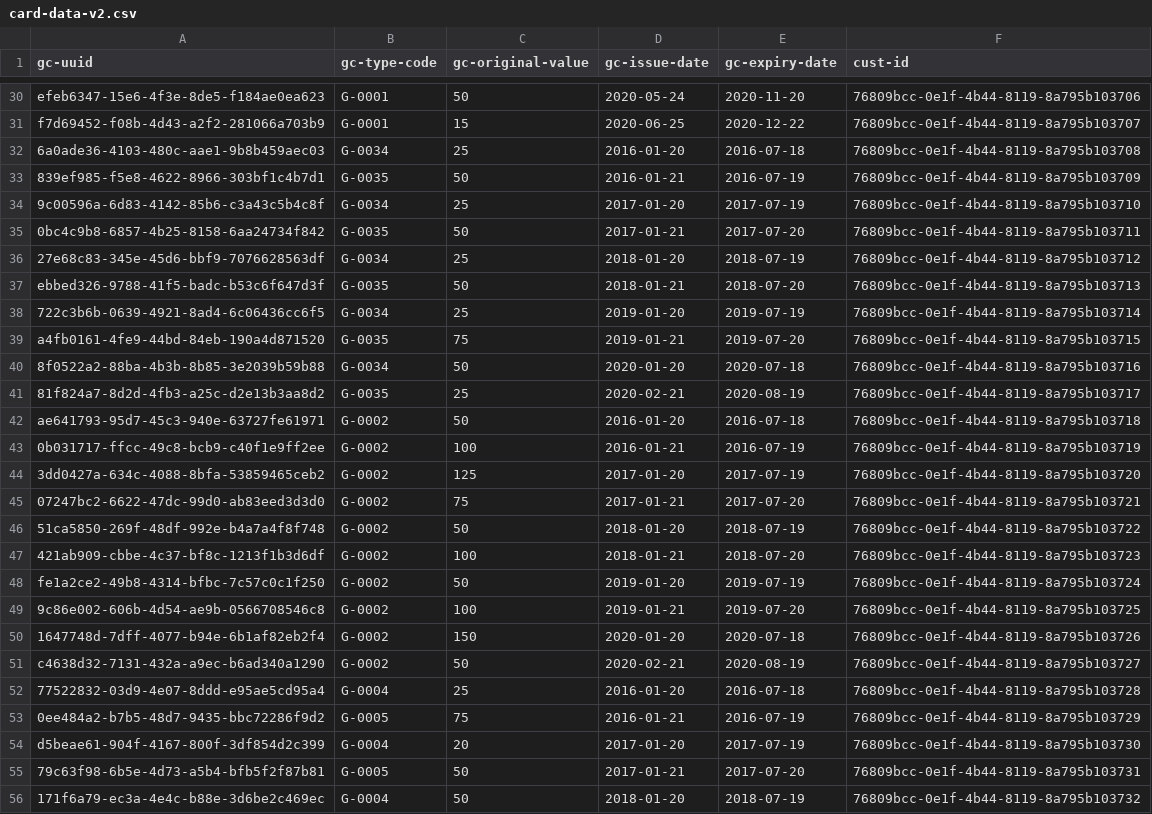
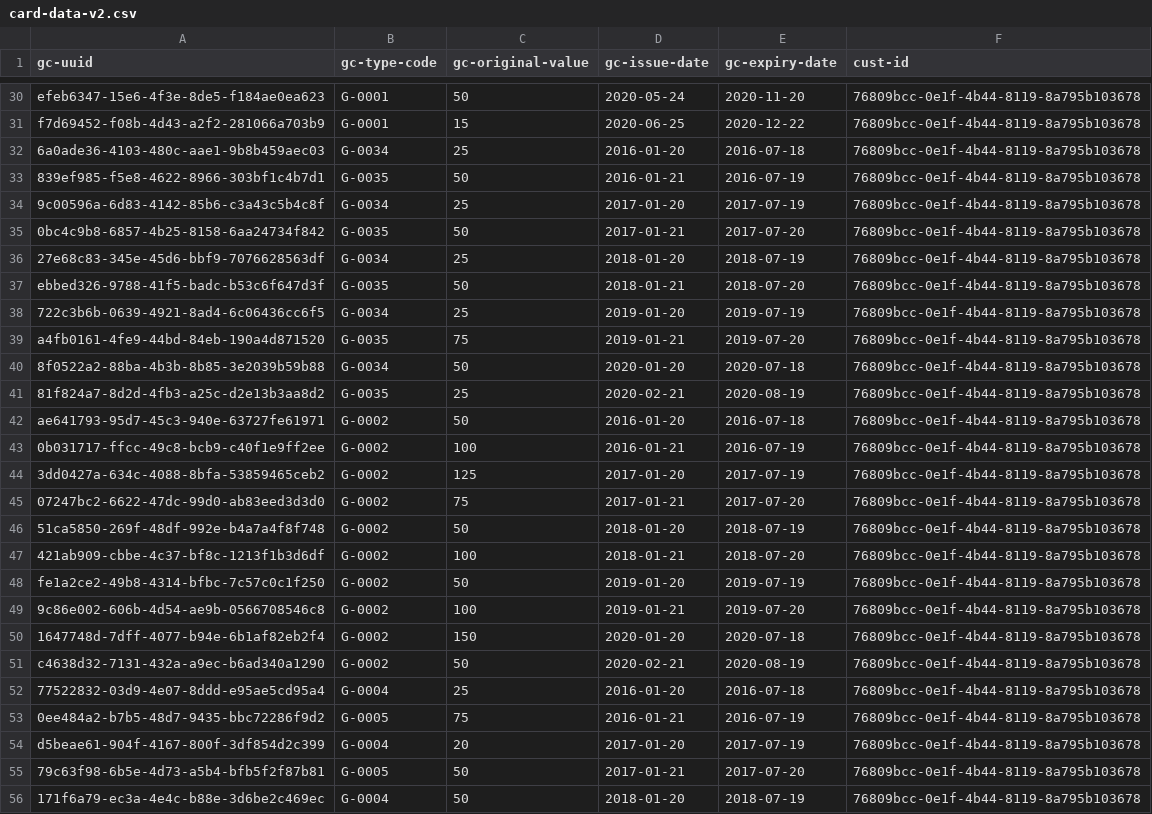
Before and after one commit to arunkpatra/athena, a CSV file: subprojects/athena-data/data/v2/card-data-v2.csv, drawn as a sheet; only a part is shown, gaps mark what is left out; the diff covers the shown part only; the diff names each change by its address in the sheet, - before the commit and + after, or states it on an @@ line.

```diff
--- a/subprojects/athena-data/data/v2/card-data-v2.csv
+++ b/subprojects/athena-data/data/v2/card-data-v2.csv
-F30 (cust-id): 76809bcc-0e1f-4b44-8119-8a795b103706
+F30 (cust-id): 76809bcc-0e1f-4b44-8119-8a795b103678
-F31 (cust-id): 76809bcc-0e1f-4b44-8119-8a795b103707
+F31 (cust-id): 76809bcc-0e1f-4b44-8119-8a795b103678
-F32 (cust-id): 76809bcc-0e1f-4b44-8119-8a795b103708
+F32 (cust-id): 76809bcc-0e1f-4b44-8119-8a795b103678
-F33 (cust-id): 76809bcc-0e1f-4b44-8119-8a795b103709
+F33 (cust-id): 76809bcc-0e1f-4b44-8119-8a795b103678
-F34 (cust-id): 76809bcc-0e1f-4b44-8119-8a795b103710
+F34 (cust-id): 76809bcc-0e1f-4b44-8119-8a795b103678
-F35 (cust-id): 76809bcc-0e1f-4b44-8119-8a795b103711
+F35 (cust-id): 76809bcc-0e1f-4b44-8119-8a795b103678
-F36 (cust-id): 76809bcc-0e1f-4b44-8119-8a795b103712
+F36 (cust-id): 76809bcc-0e1f-4b44-8119-8a795b103678
-F37 (cust-id): 76809bcc-0e1f-4b44-8119-8a795b103713
+F37 (cust-id): 76809bcc-0e1f-4b44-8119-8a795b103678
-F38 (cust-id): 76809bcc-0e1f-4b44-8119-8a795b103714
+F38 (cust-id): 76809bcc-0e1f-4b44-8119-8a795b103678
-F39 (cust-id): 76809bcc-0e1f-4b44-8119-8a795b103715
+F39 (cust-id): 76809bcc-0e1f-4b44-8119-8a795b103678
-F40 (cust-id): 76809bcc-0e1f-4b44-8119-8a795b103716
+F40 (cust-id): 76809bcc-0e1f-4b44-8119-8a795b103678
-F41 (cust-id): 76809bcc-0e1f-4b44-8119-8a795b103717
+F41 (cust-id): 76809bcc-0e1f-4b44-8119-8a795b103678
-F42 (cust-id): 76809bcc-0e1f-4b44-8119-8a795b103718
+F42 (cust-id): 76809bcc-0e1f-4b44-8119-8a795b103678
-F43 (cust-id): 76809bcc-0e1f-4b44-8119-8a795b103719
+F43 (cust-id): 76809bcc-0e1f-4b44-8119-8a795b103678
-F44 (cust-id): 76809bcc-0e1f-4b44-8119-8a795b103720
+F44 (cust-id): 76809bcc-0e1f-4b44-8119-8a795b103678
-F45 (cust-id): 76809bcc-0e1f-4b44-8119-8a795b103721
+F45 (cust-id): 76809bcc-0e1f-4b44-8119-8a795b103678
-F46 (cust-id): 76809bcc-0e1f-4b44-8119-8a795b103722
+F46 (cust-id): 76809bcc-0e1f-4b44-8119-8a795b103678
-F47 (cust-id): 76809bcc-0e1f-4b44-8119-8a795b103723
+F47 (cust-id): 76809bcc-0e1f-4b44-8119-8a795b103678
-F48 (cust-id): 76809bcc-0e1f-4b44-8119-8a795b103724
+F48 (cust-id): 76809bcc-0e1f-4b44-8119-8a795b103678
-F49 (cust-id): 76809bcc-0e1f-4b44-8119-8a795b103725
+F49 (cust-id): 76809bcc-0e1f-4b44-8119-8a795b103678
-F50 (cust-id): 76809bcc-0e1f-4b44-8119-8a795b103726
+F50 (cust-id): 76809bcc-0e1f-4b44-8119-8a795b103678
-F51 (cust-id): 76809bcc-0e1f-4b44-8119-8a795b103727
+F51 (cust-id): 76809bcc-0e1f-4b44-8119-8a795b103678
-F52 (cust-id): 76809bcc-0e1f-4b44-8119-8a795b103728
+F52 (cust-id): 76809bcc-0e1f-4b44-8119-8a795b103678
-F53 (cust-id): 76809bcc-0e1f-4b44-8119-8a795b103729
+F53 (cust-id): 76809bcc-0e1f-4b44-8119-8a795b103678
-F54 (cust-id): 76809bcc-0e1f-4b44-8119-8a795b103730
+F54 (cust-id): 76809bcc-0e1f-4b44-8119-8a795b103678
-F55 (cust-id): 76809bcc-0e1f-4b44-8119-8a795b103731
+F55 (cust-id): 76809bcc-0e1f-4b44-8119-8a795b103678
-F56 (cust-id): 76809bcc-0e1f-4b44-8119-8a795b103732
+F56 (cust-id): 76809bcc-0e1f-4b44-8119-8a795b103678
```
Also changed, not shown: 42 edited cells elsewhere in this file, subprojects/athena-data/data/v2/historical-breakage-rate-data-v2.csv, subprojects/athena-data/data/v2/transaction-data-v2.csv, 12 other files.
